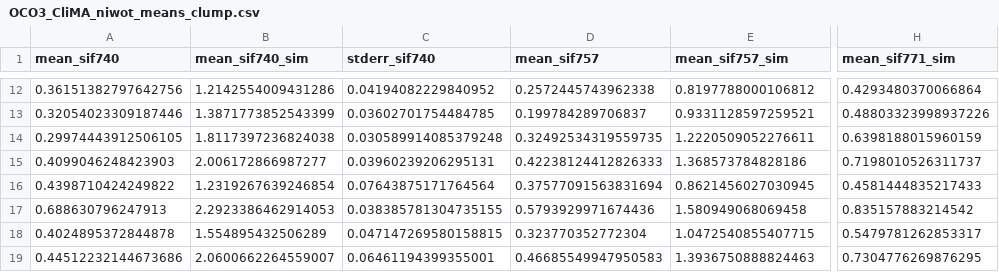
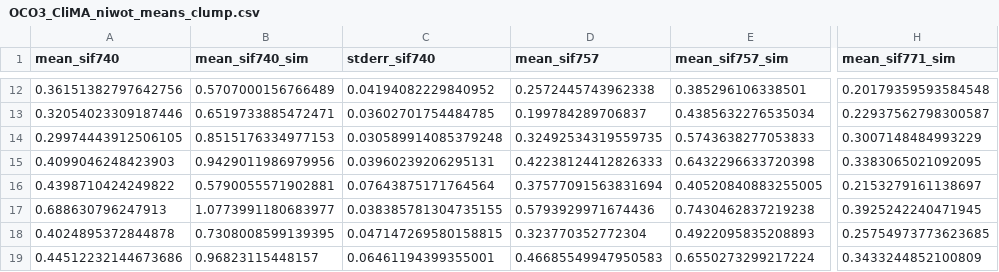
Before and after one commit to BackwoodsBoomtree/Geometry, a CSV file: Julia_Scripts/CSV/OCO3_CliMA_niwot_means_clump.csv, drawn as a sheet; only a part is shown, gaps mark what is left out; the diff covers the shown part only; the diff names each change by its address in the sheet, - before the commit and + after, or states it on an @@ line.

```diff
--- a/Julia_Scripts/CSV/OCO3_CliMA_niwot_means_clump.csv
+++ b/Julia_Scripts/CSV/OCO3_CliMA_niwot_means_clump.csv
-B12 (mean_sif740_sim): 1.2142554009431286
+B12 (mean_sif740_sim): 0.5707000156766489
-E12 (mean_sif757_sim): 0.8197788000106812
+E12 (mean_sif757_sim): 0.385296106338501
-H12 (mean_sif771_sim): 0.4293480370066864
+H12 (mean_sif771_sim): 0.20179359593584548
-B13 (mean_sif740_sim): 1.3871773852543399
+B13 (mean_sif740_sim): 0.6519733885472471
-E13 (mean_sif757_sim): 0.9331128597259521
+E13 (mean_sif757_sim): 0.4385632276535034
-H13 (mean_sif771_sim): 0.48803323998937226
+H13 (mean_sif771_sim): 0.22937562798300587
-B14 (mean_sif740_sim): 1.8117397236824038
+B14 (mean_sif740_sim): 0.8515176334977153
-E14 (mean_sif757_sim): 1.2220509052276611
+E14 (mean_sif757_sim): 0.5743638277053833
-H14 (mean_sif771_sim): 0.6398188015960159
+H14 (mean_sif771_sim): 0.3007148484993229
-B15 (mean_sif740_sim): 2.006172866987277
+B15 (mean_sif740_sim): 0.9429011986979956
-E15 (mean_sif757_sim): 1.368573784828186
+E15 (mean_sif757_sim): 0.6432296633720398
-H15 (mean_sif771_sim): 0.7198010526311737
+H15 (mean_sif771_sim): 0.3383065021092095
-B16 (mean_sif740_sim): 1.2319267639246854
+B16 (mean_sif740_sim): 0.5790055571902881
-E16 (mean_sif757_sim): 0.8621456027030945
+E16 (mean_sif757_sim): 0.40520840883255005
-H16 (mean_sif771_sim): 0.4581444835217433
+H16 (mean_sif771_sim): 0.2153279161138697
-B17 (mean_sif740_sim): 2.2923386462914053
+B17 (mean_sif740_sim): 1.0773991180683977
-E17 (mean_sif757_sim): 1.580949068069458
+E17 (mean_sif757_sim): 0.7430462837219238
-H17 (mean_sif771_sim): 0.835157883214542
+H17 (mean_sif771_sim): 0.3925242240471945
-B18 (mean_sif740_sim): 1.554895432506289
+B18 (mean_sif740_sim): 0.7308008599139395
-E18 (mean_sif757_sim): 1.0472540855407715
+E18 (mean_sif757_sim): 0.4922095835208893
-H18 (mean_sif771_sim): 0.5479781262853317
+H18 (mean_sif771_sim): 0.25754973773623685
-B19 (mean_sif740_sim): 2.0600662264559007
+B19 (mean_sif740_sim): 0.96823115448157
-E19 (mean_sif757_sim): 1.3936750888824463
+E19 (mean_sif757_sim): 0.6550273299217224
-H19 (mean_sif771_sim): 0.7304776269876295
+H19 (mean_sif771_sim): 0.3433244852100809
```
Also changed, not shown: 30 edited cells elsewhere in this file, Julia_Scripts/CSV/OCO3_CliMA_niwot_means_noclump.csv, 9 other files.
